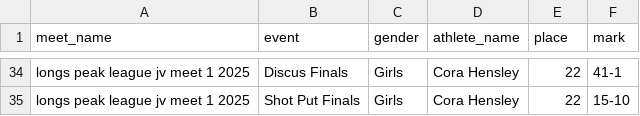
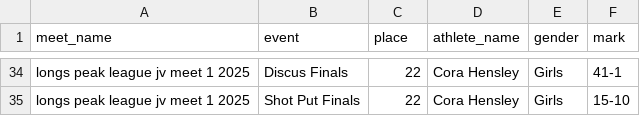
Before and after one commit to brandonwatson/milesplit-scrape-event-results, a CSV file: src/results/longs_peak_league_jv_meet_1_2025_results.csv, drawn as a sheet; only a part is shown, gaps mark what is left out; the diff covers the shown part only; the diff names each change by its address in the sheet, - before the commit and + after, or states it on an @@ line.

```diff
--- a/src/results/longs_peak_league_jv_meet_1_2025_results.csv
+++ b/src/results/longs_peak_league_jv_meet_1_2025_results.csv
-C1: gender
+C1: place
-E1: place
+E1: gender
-C34:C35 (place): Girls
+C34:C35 (place): 22
-E34:E35 (gender): 22
+E34:E35 (gender): Girls
```
Also changed, not shown: 64 edited cells elsewhere in this file, src/results/coyote_invite_2025_results.csv, 1 other file.
